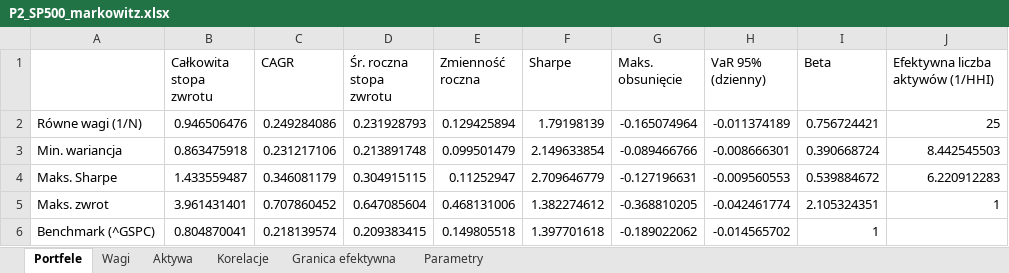
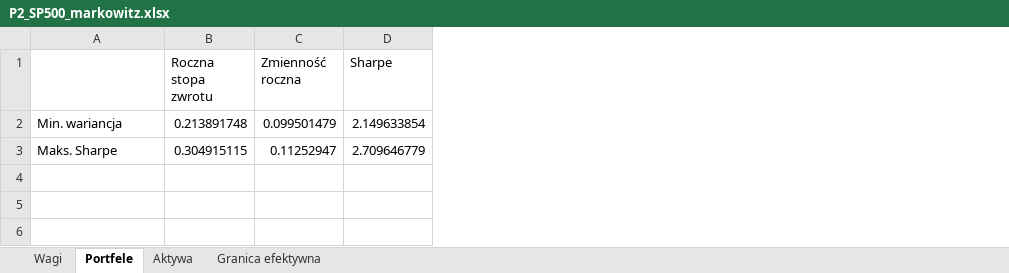
Before and after one commit to Stadnior/pracalicencjat, an Excel workbook: portfele-markowitz/portfele-markowitz/wyniki/P2_SP500_markowitz.xlsx, sheet Portfele, drawn as a sheet; values as stored, in another font and other column widths than the file's, no borders; removed rows and columns are numbered as before the commit, all else as after; the diff names each change by its address in the sheet, - before the commit and + after, or states it on an @@ line.

```diff
--- a/portfele-markowitz/portfele-markowitz/wyniki/P2_SP500_markowitz.xlsx (sheet Portfele)
+++ b/portfele-markowitz/portfele-markowitz/wyniki/P2_SP500_markowitz.xlsx (sheet Portfele)
-sheet tab: Korelacje
-sheet tab: Parametry
@@ sheet tab order changed: Wagi | Portfele | Aktywa | Granica efektywna @@
-column B (Całkowita stopa zwrotu), rows 3-4: 0.863475918 | 1.433559487
-column C (CAGR), rows 3-4: 0.231217106 | 0.346081179
-column G (Maks. obsunięcie), rows 3-4: -0.089466766 | -0.127196631
-column H (VaR 95% (dzienny)), rows 3-4: -0.008666301 | -0.009560553
-column I (Beta), rows 3-4: 0.390668724 | 0.539884672
-column J (Efektywna liczba aktywów (1/HHI)), rows 3-4: 8.442545503 | 6.220912283
-B1: Śr. roczna stopa zwrotu
+B1: Roczna stopa zwrotu
-row 2: Równe wagi (1/N) | 0.946506476 | 0.249284086 | 0.231928793 | 0.129425894 | 1.79198139 | -0.165074964 | -0.011374189 | 0.756724421 | 25
-row 5: Maks. zwrot | 3.961431401 | 0.707860452 | 0.647085604 | 0.468131006 | 1.382274612 | -0.368810205 | -0.042461774 | 2.105324351 | 1
-row 6: Benchmark (^GSPC) | 0.804870041 | 0.218139574 | 0.209383415 | 0.149805518 | 1.397701618 | -0.189022062 | -0.014565702 | 1
```
Also changed, not shown: sheet Aktywa, sheet Wagi, portfele-markowitz/portfele-markowitz/wyniki/P1_WIG_markowitz.xlsx, portfele-markowitz/portfele-markowitz/wyniki/P3_ETF_markowitz.xlsx, 7 other files.
